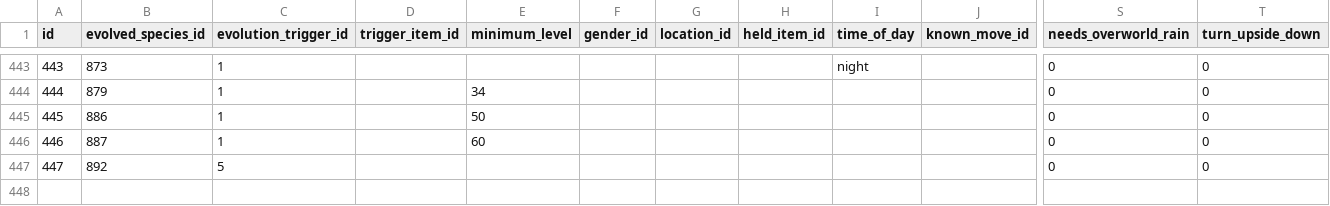
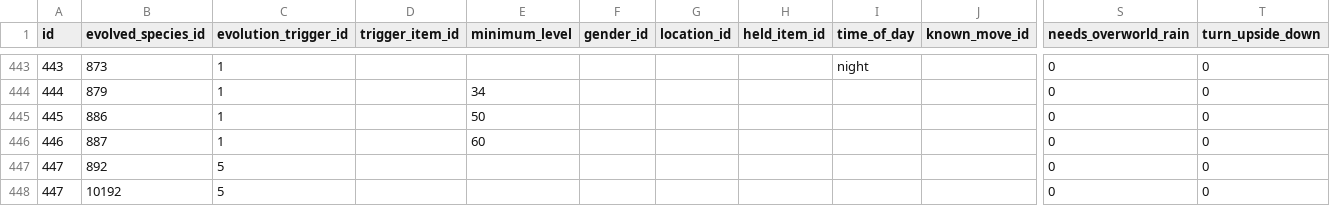
Before and after one commit to poketwo/data, a CSV file: csv/evolution.csv, drawn as a sheet; only a part is shown, gaps mark what is left out; rows hold the shown columns only; the diff names each change by its address in the sheet, - before the commit and + after, or states it on an @@ line.

```diff
--- a/csv/evolution.csv
+++ b/csv/evolution.csv
+row 448: 447 | 10192 | 5 |  |  |  |  |  |  |  | 0 | 0
```
Also changed, not shown: csv/pokemon.csv.
